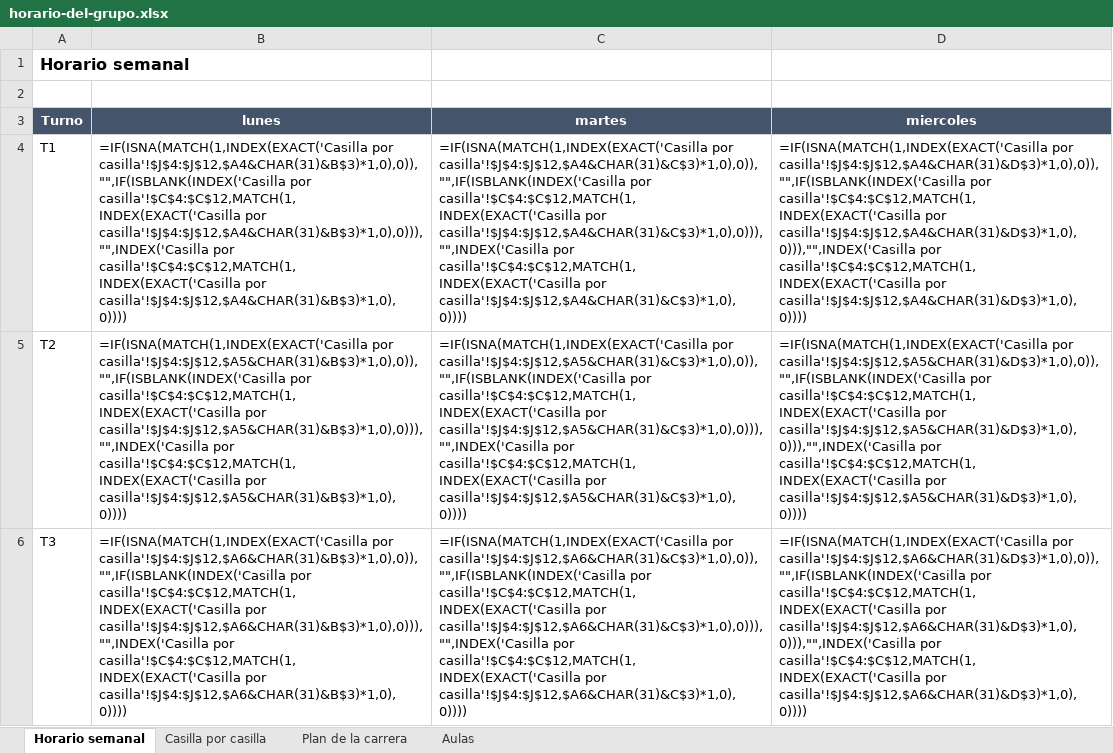
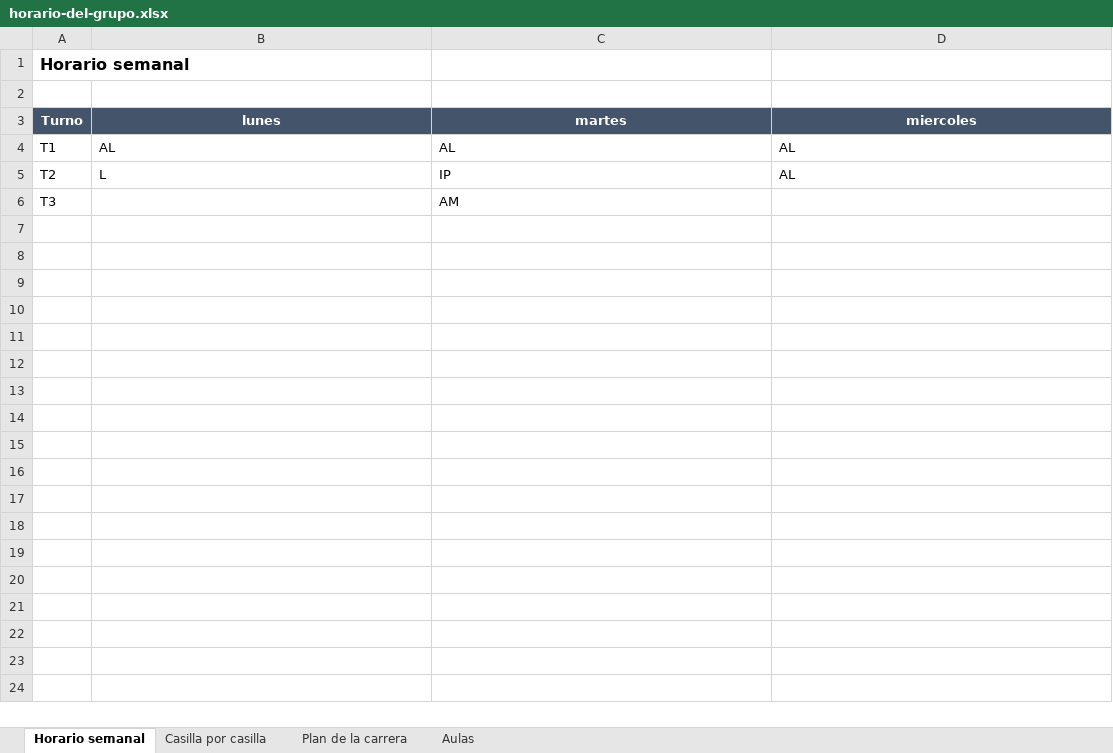
Before and after one commit to DayanCabrera2003/Horario, an Excel workbook: ejemplos/resultados/horario-del-grupo.xlsx, sheet Horario semanal, drawn as a sheet; values as stored, in another font and other column widths than the file's, no borders; formulas without a stored value are shown as written; conditional formats not drawn; the diff names each change by its address in the sheet, - before the commit and + after, or states it on an @@ line.

Commit message:
Regenerate the group timetable example workbook with an editable grid

```diff
--- a/ejemplos/resultados/horario-del-grupo.xlsx (sheet Horario semanal)
+++ b/ejemplos/resultados/horario-del-grupo.xlsx (sheet Horario semanal)
-B4 (lunes): =IF(ISNA(MATCH(1,INDEX(EXACT('Casilla por casilla'!$J$4:$J$12,$A4&CHAR(31)&B$3)*1,0),0)),"",IF(ISBLANK(INDEX('Casilla por casilla'!$C$4:$C$12,MATCH(1,INDEX(EXACT('Casilla por casilla'!$J$4:$J$12,$A4&CHAR(31)&B$3)*1,0),0))),"",INDEX('Casilla por casilla'!$C$4:$C$12,MATCH(1,INDEX(EXACT('Casilla por casilla'!$J$4:$J$12,$A4&CHAR(31)&B$3)*1,0),0))))
+B4 (lunes): AL
-C4 (martes): =IF(ISNA(MATCH(1,INDEX(EXACT('Casilla por casilla'!$J$4:$J$12,$A4&CHAR(31)&C$3)*1,0),0)),"",IF(ISBLANK(INDEX('Casilla por casilla'!$C$4:$C$12,MATCH(1,INDEX(EXACT('Casilla por casilla'!$J$4:$J$12,$A4&CHAR(31)&C$3)*1,0),0))),"",INDEX('Casilla por casilla'!$C$4:$C$12,MATCH(1,INDEX(EXACT('Casilla por casilla'!$J$4:$J$12,$A4&CHAR(31)&C$3)*1,0),0))))
+C4 (martes): AL
-D4 (miercoles): =IF(ISNA(MATCH(1,INDEX(EXACT('Casilla por casilla'!$J$4:$J$12,$A4&CHAR(31)&D$3)*1,0),0)),"",IF(ISBLANK(INDEX('Casilla por casilla'!$C$4:$C$12,MATCH(1,INDEX(EXACT('Casilla por casilla'!$J$4:$J$12,$A4&CHAR(31)&D$3)*1,0),0))),"",INDEX('Casilla por casilla'!$C$4:$C$12,MATCH(1,INDEX(EXACT('Casilla por casilla'!$J$4:$J$12,$A4&CHAR(31)&D$3)*1,0),0))))
+D4 (miercoles): AL
-B5 (lunes): =IF(ISNA(MATCH(1,INDEX(EXACT('Casilla por casilla'!$J$4:$J$12,$A5&CHAR(31)&B$3)*1,0),0)),"",IF(ISBLANK(INDEX('Casilla por casilla'!$C$4:$C$12,MATCH(1,INDEX(EXACT('Casilla por casilla'!$J$4:$J$12,$A5&CHAR(31)&B$3)*1,0),0))),"",INDEX('Casilla por casilla'!$C$4:$C$12,MATCH(1,INDEX(EXACT('Casilla por casilla'!$J$4:$J$12,$A5&CHAR(31)&B$3)*1,0),0))))
+B5 (lunes): L
-C5 (martes): =IF(ISNA(MATCH(1,INDEX(EXACT('Casilla por casilla'!$J$4:$J$12,$A5&CHAR(31)&C$3)*1,0),0)),"",IF(ISBLANK(INDEX('Casilla por casilla'!$C$4:$C$12,MATCH(1,INDEX(EXACT('Casilla por casilla'!$J$4:$J$12,$A5&CHAR(31)&C$3)*1,0),0))),"",INDEX('Casilla por casilla'!$C$4:$C$12,MATCH(1,INDEX(EXACT('Casilla por casilla'!$J$4:$J$12,$A5&CHAR(31)&C$3)*1,0),0))))
+C5 (martes): IP
-D5 (miercoles): =IF(ISNA(MATCH(1,INDEX(EXACT('Casilla por casilla'!$J$4:$J$12,$A5&CHAR(31)&D$3)*1,0),0)),"",IF(ISBLANK(INDEX('Casilla por casilla'!$C$4:$C$12,MATCH(1,INDEX(EXACT('Casilla por casilla'!$J$4:$J$12,$A5&CHAR(31)&D$3)*1,0),0))),"",INDEX('Casilla por casilla'!$C$4:$C$12,MATCH(1,INDEX(EXACT('Casilla por casilla'!$J$4:$J$12,$A5&CHAR(31)&D$3)*1,0),0))))
+D5 (miercoles): AL
-B6 (lunes): =IF(ISNA(MATCH(1,INDEX(EXACT('Casilla por casilla'!$J$4:$J$12,$A6&CHAR(31)&B$3)*1,0),0)),"",IF(ISBLANK(INDEX('Casilla por casilla'!$C$4:$C$12,MATCH(1,INDEX(EXACT('Casilla por casilla'!$J$4:$J$12,$A6&CHAR(31)&B$3)*1,0),0))),"",INDEX('Casilla por casilla'!$C$4:$C$12,MATCH(1,INDEX(EXACT('Casilla por casilla'!$J$4:$J$12,$A6&CHAR(31)&B$3)*1,0),0))))
+B6 (lunes): (empty)
-C6 (martes): =IF(ISNA(MATCH(1,INDEX(EXACT('Casilla por casilla'!$J$4:$J$12,$A6&CHAR(31)&C$3)*1,0),0)),"",IF(ISBLANK(INDEX('Casilla por casilla'!$C$4:$C$12,MATCH(1,INDEX(EXACT('Casilla por casilla'!$J$4:$J$12,$A6&CHAR(31)&C$3)*1,0),0))),"",INDEX('Casilla por casilla'!$C$4:$C$12,MATCH(1,INDEX(EXACT('Casilla por casilla'!$J$4:$J$12,$A6&CHAR(31)&C$3)*1,0),0))))
+C6 (martes): AM
-D6 (miercoles): =IF(ISNA(MATCH(1,INDEX(EXACT('Casilla por casilla'!$J$4:$J$12,$A6&CHAR(31)&D$3)*1,0),0)),"",IF(ISBLANK(INDEX('Casilla por casilla'!$C$4:$C$12,MATCH(1,INDEX(EXACT('Casilla por casilla'!$J$4:$J$12,$A6&CHAR(31)&D$3)*1,0),0))),"",INDEX('Casilla por casilla'!$C$4:$C$12,MATCH(1,INDEX(EXACT('Casilla por casilla'!$J$4:$J$12,$A6&CHAR(31)&D$3)*1,0),0))))
+D6 (miercoles): (empty)
```
Also changed, not shown: sheet Casilla por casilla.
